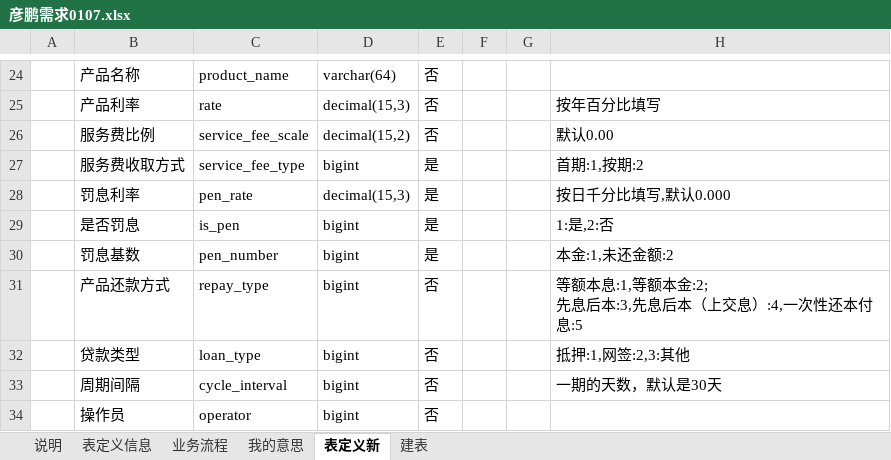
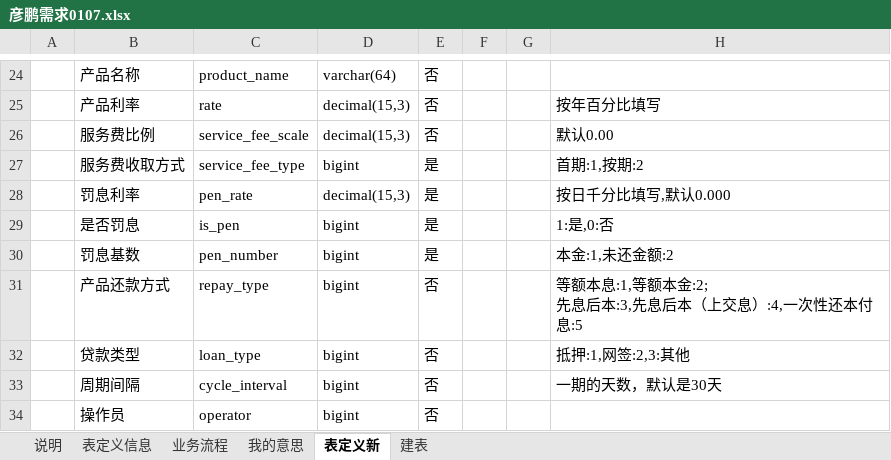
Before and after one commit to baiyin1115/loan, an Excel workbook: doc/彦鹏需求0107.xlsx, sheet 表定义新, drawn as a sheet; only a part is shown, gaps mark what is left out; values as stored, in another font and other column widths than the file's, no borders; the diff names each change by its address in the sheet, - before the commit and + after, or states it on an @@ line.

```diff
--- a/doc/彦鹏需求0107.xlsx (sheet 表定义新)
+++ b/doc/彦鹏需求0107.xlsx (sheet 表定义新)
-D26: decimal(15,2)
+D26: decimal(15,3)
-H29: 1:是,2:否
+H29: 1:是,0:否
```
Also changed, not shown: charts or pictures, 14 other files.
